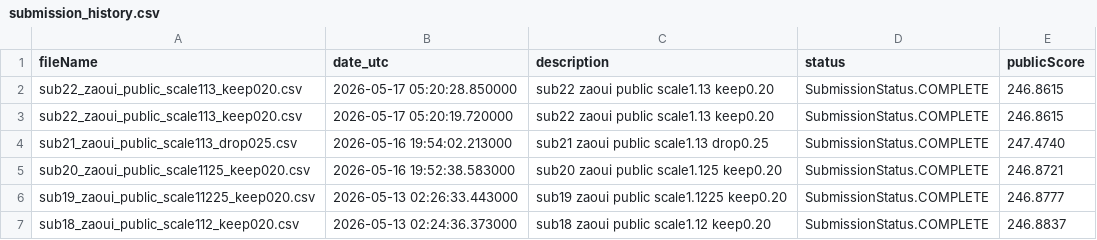
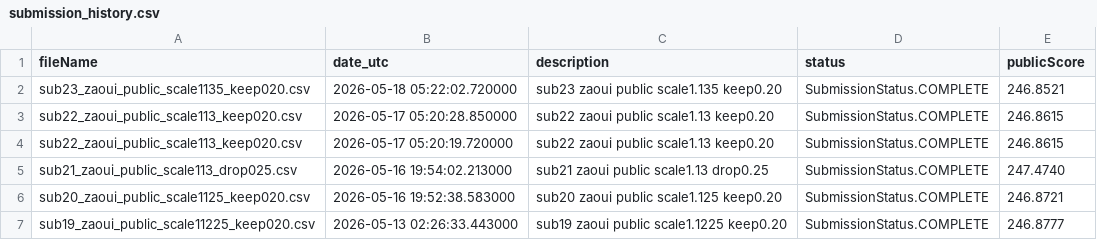
Before and after one commit to Beiciccc/neural-debris-removal-experiments, a CSV file: records/submission_history.csv, drawn as a sheet; only a part is shown; the shorter side is filled out with more unchanged rows.

Commit message:
Update experiment records

```diff
--- a/records/submission_history.csv
+++ b/records/submission_history.csv
@@ -1,2 +1,3 @@
 fileName,date_utc,description,status,publicScore
+sub23_zaoui_public_scale1135_keep020.csv,2026-05-18 05:22:02.720000,sub23 zaoui public scale1.135 keep0.20,SubmissionStatus.COMPLETE,246.8521
 sub22_zaoui_public_scale113_keep020.csv,2026-05-17 05:20:28.850000,sub22 zaoui public scale1.13 keep0.20,SubmissionStatus.COMPLETE,246.8615
```
Also changed, not shown: 2 other files.
